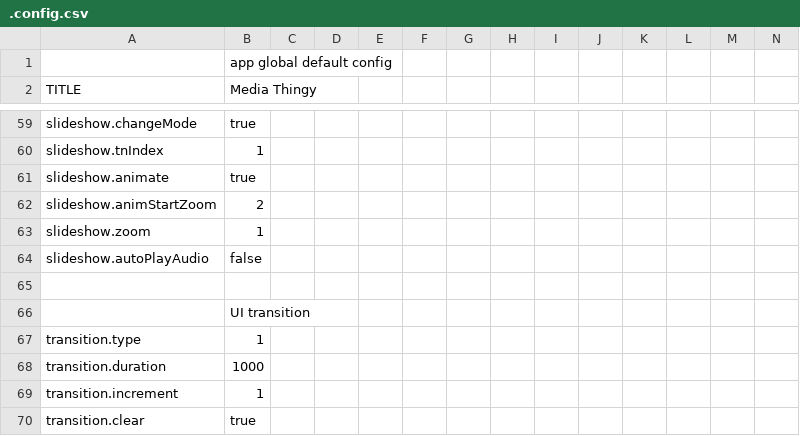
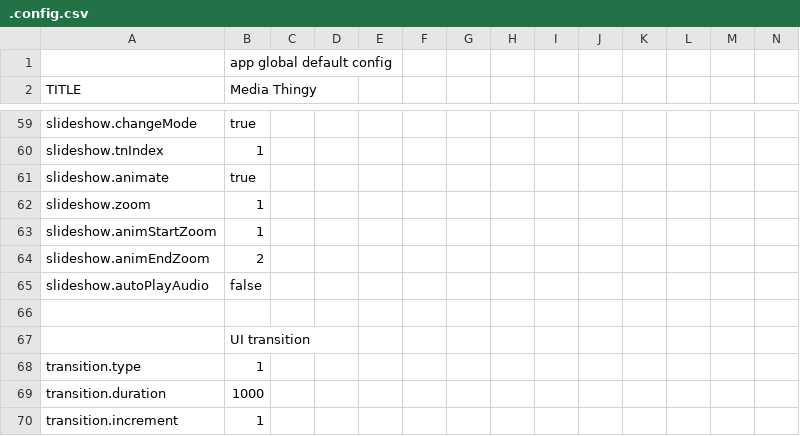
Before and after one commit to araynaud/.mt, a CSV file: config/.config.csv, drawn as a sheet; only a part is shown, gaps mark what is left out; the shorter side is filled out with more unchanged rows; removed rows and columns are numbered as before the commit, all else as after; rows hold the shown columns only; the diff names each change by its address in the sheet, - before the commit and + after, or states it on an @@ line.

```diff
--- a/config/.config.csv
+++ b/config/.config.csv
-row 62: slideshow.animStartZoom | 2
+row 63: slideshow.animStartZoom | 1
+row 64: slideshow.animEndZoom | 2
```
Also changed, not shown: 7 other files.
